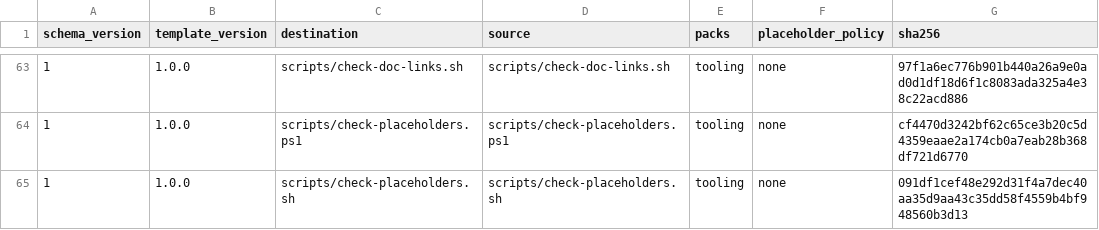
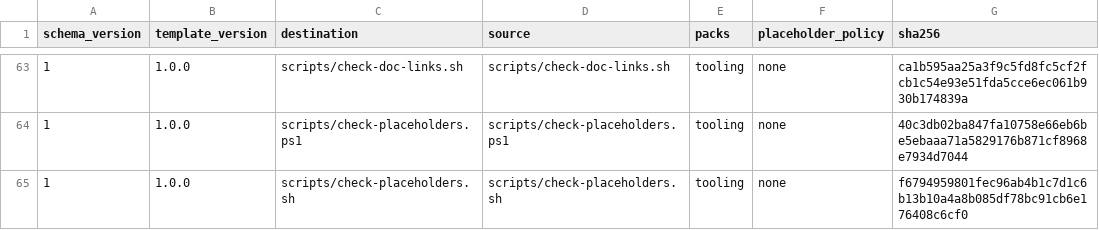
Before and after one commit to Yocaihua8/rag_system, a TSV file: .docs-template/state.tsv, drawn as a sheet; only a part is shown, gaps mark what is left out; the diff covers the shown part only.

```diff
--- a/.docs-template/state.tsv
+++ b/.docs-template/state.tsv
@@ -63,3 +63,3 @@ schema_version	template_version	destination	source	packs	placeholder_policy	sha2
-1	1.0.0	scripts/check-doc-links.sh	scripts/check-doc-links.sh	tooling	none	97f1a6ec776b901b440a26a9e0ad0d1df18d6f1c8083ada325a4e38c22acd886
-1	1.0.0	scripts/check-placeholders.ps1	scripts/check-placeholders.ps1	tooling	none	cf4470d3242bf62c65ce3b20c5d4359eaae2a174cb0a7eab28b368df721d6770
-1	1.0.0	scripts/check-placeholders.sh	scripts/check-placeholders.sh	tooling	none	091df1cef48e292d31f4a7dec40aa35d9aa43c35dd58f4559b4bf948560b3d13
+1	1.0.0	scripts/check-doc-links.sh	scripts/check-doc-links.sh	tooling	none	ca1b595aa25a3f9c5fd8fc5cf2fcb1c54e93e51fda5cce6ec061b930b174839a
+1	1.0.0	scripts/check-placeholders.ps1	scripts/check-placeholders.ps1	tooling	none	40c3db02ba847fa10758e66eb6be5ebaaa71a5829176b871cf8968e7934d7044
+1	1.0.0	scripts/check-placeholders.sh	scripts/check-placeholders.sh	tooling	none	f6794959801fec96ab4b1c7d1c6b13b10a4a8b085df78bc91cb6e176408c6cf0
```
Also changed, not shown: 35 edited cells elsewhere in this file, 14 other files.
